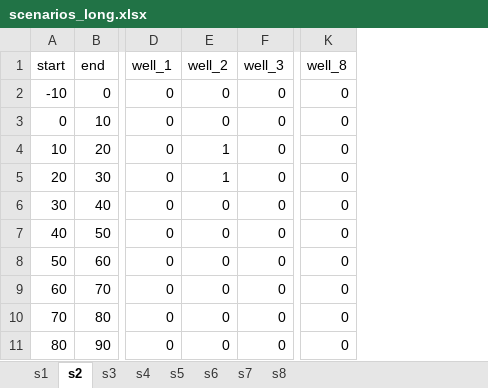
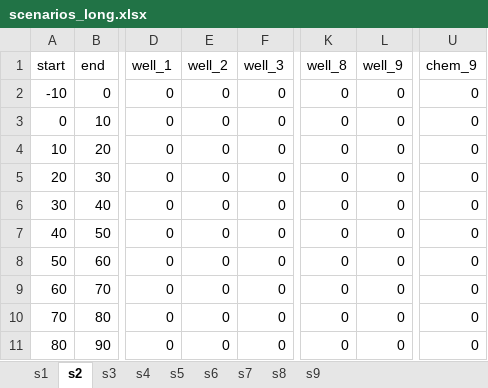
Before and after one commit to mike-krasowski/isws-demonstration-models, an Excel workbook: layered_groundwater_model/inputs/scenarios_long.xlsx, sheet s2, drawn as a sheet; only a part is shown, gaps mark what is left out; values as stored, in another font and other column widths than the file's, no borders; the diff names each change by its address in the sheet, - before the commit and + after, or states it on an @@ line.

```diff
--- a/layered_groundwater_model/inputs/scenarios_long.xlsx (sheet s2)
+++ b/layered_groundwater_model/inputs/scenarios_long.xlsx (sheet s2)
+sheet tab: s9
+column L (well_9), rows 2-11: all 0
+column U (chem_9), rows 2-11: all 0
-E4:E5 (well_2): 1
+E4:E5 (well_2): 0
```
Also changed, not shown: sheet s5, sheet s3, sheet s4, sheet s6, sheet s7, sheet s8, 1 more sheet, layered_groundwater_model/inputs/scenarios_short2.xlsx, layered_groundwater_model/inputs/topology.xlsx, 3 other files.
